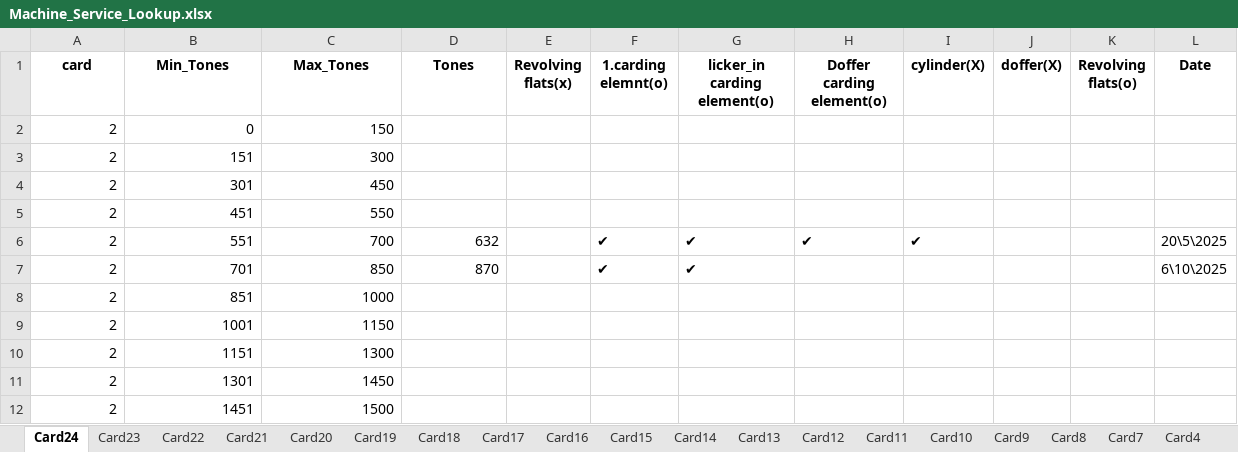
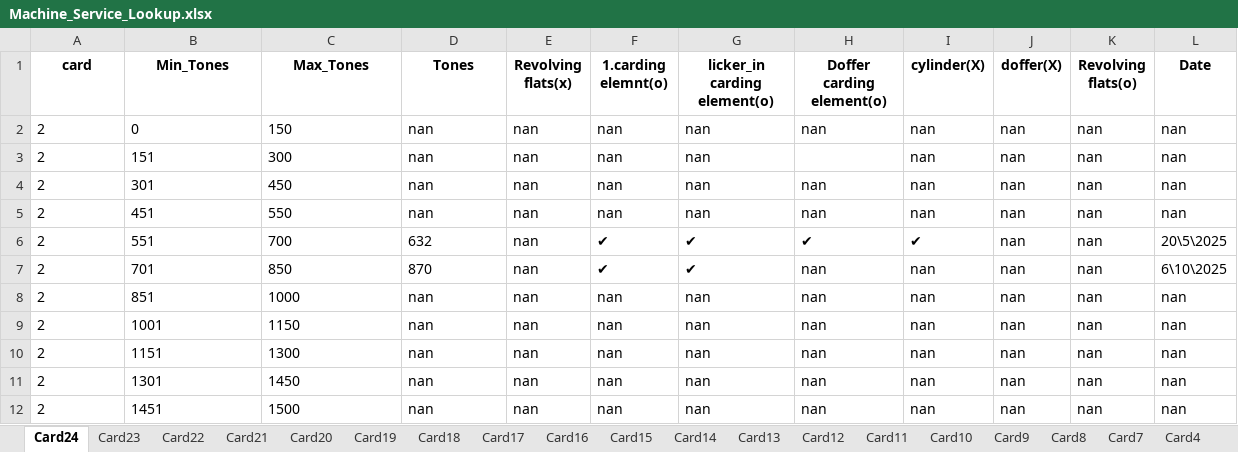
Before and after one commit to mahmedabdallh123/input-data, an Excel workbook: Machine_Service_Lookup.xlsx, sheet Card24, drawn as a sheet; values as stored, in another font and other column widths than the file's, no borders; the diff names each change by its address in the sheet, - before the commit and + after, or states it on an @@ line.

Commit message:
Edit sheet Card24 by admin

```diff
--- a/Machine_Service_Lookup.xlsx (sheet Card24)
+++ b/Machine_Service_Lookup.xlsx (sheet Card24)
-A2:C5 alignment: right
+A2:C5 alignment: left
-D2:D5 (Tones): (empty)
+D2:D5 (Tones): nan
-E2:E12 (Revolving flats(x)): (empty)
+E2:E12 (Revolving flats(x)): nan
-F2:F5 (1.carding elemnt(o)): (empty)
+F2:F5 (1.carding elemnt(o)): nan
-G2:G5 (licker_in carding element(o)): (empty)
+G2:G5 (licker_in carding element(o)): nan
-H2 (Doffer carding element(o)): (empty)
+H2 (Doffer carding element(o)): nan
-I2:I5 (cylinder(X)): (empty)
+I2:I5 (cylinder(X)): nan
-J2:J12 (doffer(X)): (empty)
+J2:J12 (doffer(X)): nan
-K2:K12 (Revolving flats(o)): (empty)
+K2:K12 (Revolving flats(o)): nan
-L2:L5 (Date): (empty)
+L2:L5 (Date): nan
-H4:H5 (Doffer carding element(o)): (empty)
+H4:H5 (Doffer carding element(o)): nan
-A6:D7 alignment: right
+A6:D7 alignment: left
-H7:H12 (Doffer carding element(o)): (empty)
+H7:H12 (Doffer carding element(o)): nan
-I7:I12 (cylinder(X)): (empty)
+I7:I12 (cylinder(X)): nan
-A8:C12 alignment: right
+A8:C12 alignment: left
-D8:D12 (Tones): (empty)
+D8:D12 (Tones): nan
-F8:F12 (1.carding elemnt(o)): (empty)
+F8:F12 (1.carding elemnt(o)): nan
-G8:G12 (licker_in carding element(o)): (empty)
+G8:G12 (licker_in carding element(o)): nan
-L8:L12 (Date): (empty)
+L8:L12 (Date): nan
```
Also changed, not shown: sheet Card23.
